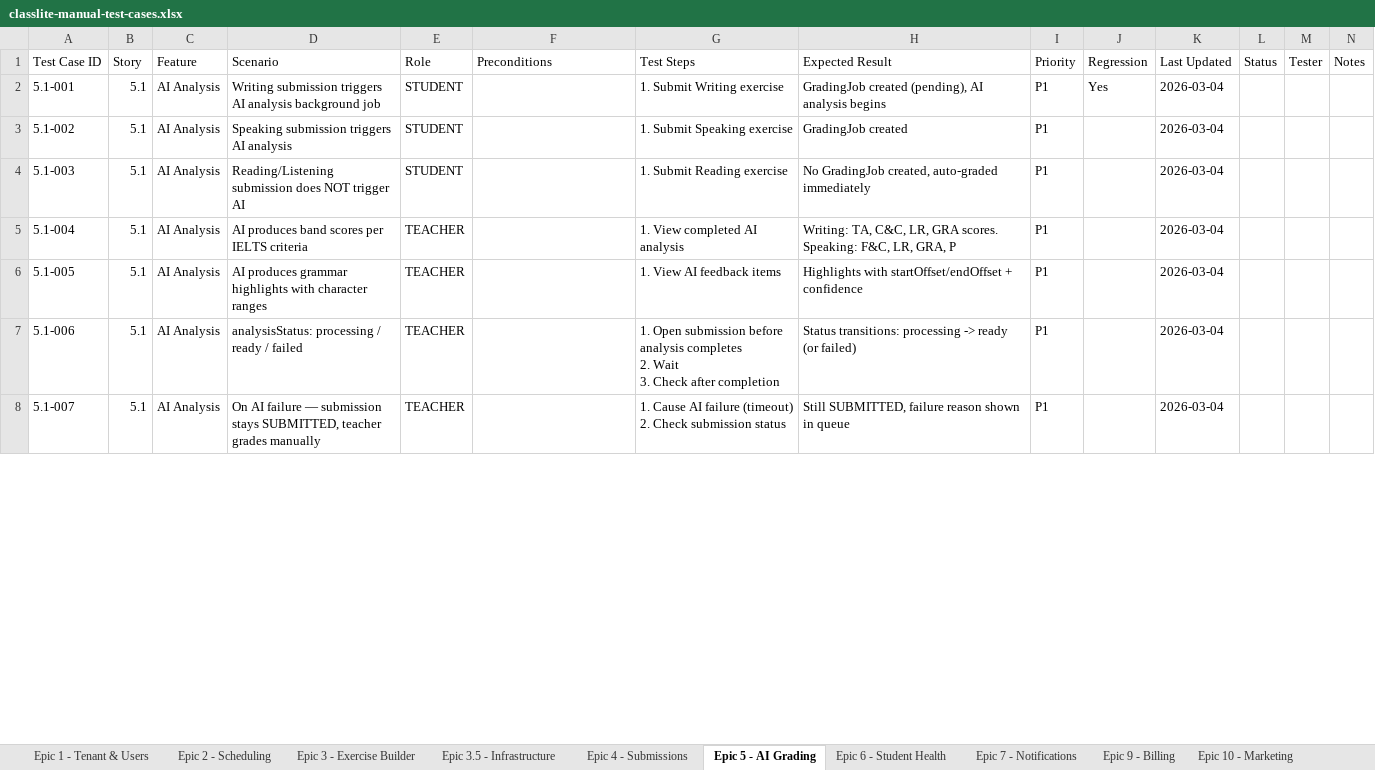
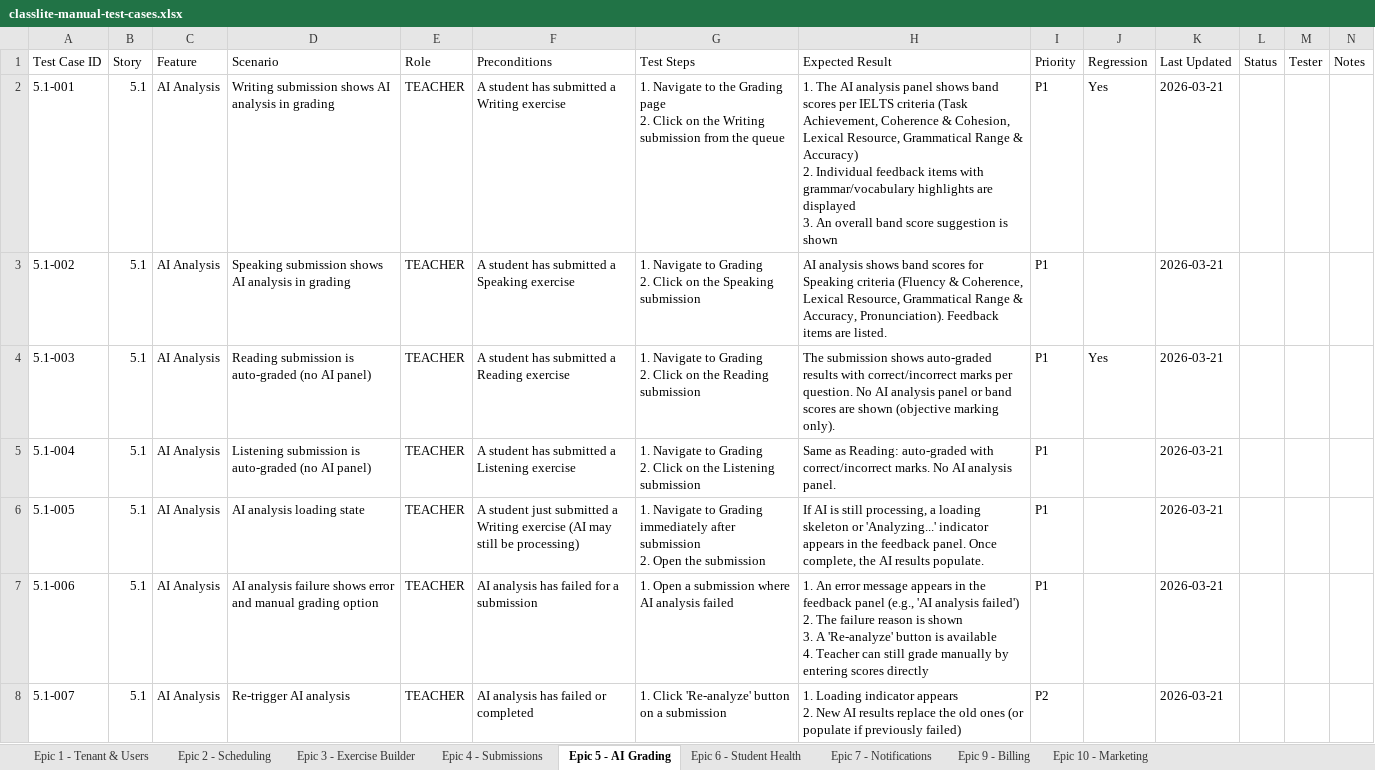
Before and after one commit to andukdahacker/ielts-nook, an Excel workbook: _bmad-output/test-cases/classlite-manual-test-cases.xlsx, sheet Epic 5 - AI Grading, drawn as a sheet; only a part is shown; values as stored, in another font and other column widths than the file's, no cell formats; ↵ is a line break in a cell; the diff covers the shown part only; the diff names each change by its address in the sheet, - before the commit and + after, or states it on an @@ line.

```diff
--- a/_bmad-output/test-cases/classlite-manual-test-cases.xlsx (sheet Epic 5 - AI Grading)
+++ b/_bmad-output/test-cases/classlite-manual-test-cases.xlsx (sheet Epic 5 - AI Grading)
-sheet tab: Epic 3.5 - Infrastructure
-D2 (Scenario): Writing submission triggers AI analysis background job
+D2 (Scenario): Writing submission shows AI analysis in grading
-E2:E4 (Role): STUDENT
+E2:E4 (Role): TEACHER
-F2 (Preconditions): (empty)
+F2 (Preconditions): A student has submitted a Writing exercise
-G2 (Test Steps): 1. Submit Writing exercise
+G2 (Test Steps): 1. Navigate to the Grading page ↵ 2. Click on the Writing submission from the queue
-H2 (Expected Result): GradingJob created (pending), AI analysis begins
+H2 (Expected Result): 1. The AI analysis panel shows band scores per IELTS criteria (Task Achievement, Coherence & Cohesion, Lexical Resource, Grammatical Range & Accuracy) ↵ 2. Individual feedback items with grammar/vocabulary highlights are displayed ↵ 3. An overall band score suggestion is shown
-K2:K8 (Last Updated): 2026-03-04
+K2:K8 (Last Updated): 2026-03-21
-D3 (Scenario): Speaking submission triggers AI analysis
+D3 (Scenario): Speaking submission shows AI analysis in grading
-F3 (Preconditions): (empty)
+F3 (Preconditions): A student has submitted a Speaking exercise
-G3 (Test Steps): 1. Submit Speaking exercise
+G3 (Test Steps): 1. Navigate to Grading ↵ 2. Click on the Speaking submission
-H3 (Expected Result): GradingJob created
+H3 (Expected Result): AI analysis shows band scores for Speaking criteria (Fluency & Coherence, Lexical Resource, Grammatical Range & Accuracy, Pronunciation). Feedback items are listed.
-D4 (Scenario): Reading/Listening submission does NOT trigger AI
+D4 (Scenario): Reading submission is auto-graded (no AI panel)
-F4 (Preconditions): (empty)
+F4 (Preconditions): A student has submitted a Reading exercise
-G4 (Test Steps): 1. Submit Reading exercise
+G4 (Test Steps): 1. Navigate to Grading ↵ 2. Click on the Reading submission
-H4 (Expected Result): No GradingJob created, auto-graded immediately
+H4 (Expected Result): The submission shows auto-graded results with correct/incorrect marks per question. No AI analysis panel or band scores are shown (objective marking only).
-J4 (Regression): (empty)
+J4 (Regression): Yes
-D5 (Scenario): AI produces band scores per IELTS criteria
+D5 (Scenario): Listening submission is auto-graded (no AI panel)
-F5 (Preconditions): (empty)
+F5 (Preconditions): A student has submitted a Listening exercise
-G5 (Test Steps): 1. View completed AI analysis
+G5 (Test Steps): 1. Navigate to Grading ↵ 2. Click on the Listening submission
-H5 (Expected Result): Writing: TA, C&C, LR, GRA scores. Speaking: F&C, LR, GRA, P
+H5 (Expected Result): Same as Reading: auto-graded with correct/incorrect marks. No AI analysis panel.
-D6 (Scenario): AI produces grammar highlights with character ranges
+D6 (Scenario): AI analysis loading state
-F6 (Preconditions): (empty)
+F6 (Preconditions): A student just submitted a Writing exercise (AI may still be processing)
-G6 (Test Steps): 1. View AI feedback items
+G6 (Test Steps): 1. Navigate to Grading immediately after submission ↵ 2. Open the submission
-H6 (Expected Result): Highlights with startOffset/endOffset + confidence
+H6 (Expected Result): If AI is still processing, a loading skeleton or 'Analyzing...' indicator appears in the feedback panel. Once complete, the AI results populate.
-D7 (Scenario): analysisStatus: processing / ready / failed
+D7 (Scenario): AI analysis failure shows error and manual grading option
-F7 (Preconditions): (empty)
+F7 (Preconditions): AI analysis has failed for a submission
-G7 (Test Steps): 1. Open submission before analysis completes ↵ 2. Wait ↵ 3. Check after completion
+G7 (Test Steps): 1. Open a submission where AI analysis failed
-H7 (Expected Result): Status transitions: processing -> ready (or failed)
+H7 (Expected Result): 1. An error message appears in the feedback panel (e.g., 'AI analysis failed') ↵ 2. The failure reason is shown ↵ 3. A 'Re-analyze' button is available ↵ 4. Teacher can still grade manually by entering scores directly
-D8 (Scenario): On AI failure — submission stays SUBMITTED, teacher grades manually
+D8 (Scenario): Re-trigger AI analysis
-F8 (Preconditions): (empty)
+F8 (Preconditions): AI analysis has failed or completed
-G8 (Test Steps): 1. Cause AI failure (timeout) ↵ 2. Check submission status
+G8 (Test Steps): 1. Click 'Re-analyze' button on a submission
-H8 (Expected Result): Still SUBMITTED, failure reason shown in queue
+H8 (Expected Result): 1. Loading indicator appears ↵ 2. New AI results replace the old ones (or populate if previously failed)
-I8 (Priority): P1
+I8 (Priority): P2
```
Also changed, not shown: 19 added rows, 40 removed rows and 35 edited cells elsewhere in this sheet, sheet Epic 1 - Tenant & Users, sheet Epic 3 - Exercise Builder, sheet Epic 2 - Scheduling, sheet Epic 6 - Student Health, sheet Epic 4 - Submissions, sheet Epic 9 - Billing, 2 more sheets, cell formats, 2 other files.
